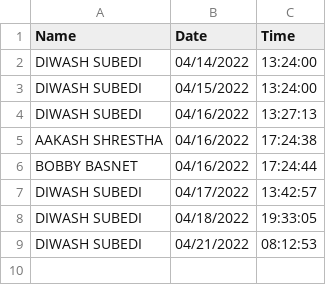
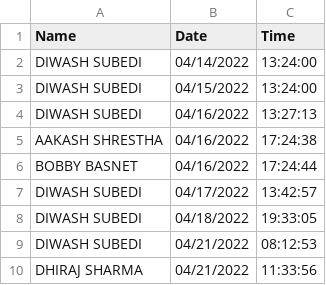
Before and after one commit to diwashsubedi/ML_FaceReconization, a CSV file: Attendance.csv, drawn as a sheet.

```diff
--- a/Attendance.csv
+++ b/Attendance.csv
@@ -9 +9,2 @@ DIWASH SUBEDI,04/18/2022,19:33:05
 DIWASH SUBEDI,04/21/2022,08:12:53
+DHIRAJ SHARMA,04/21/2022,11:33:56
```
Also changed, not shown: 4 other files.
